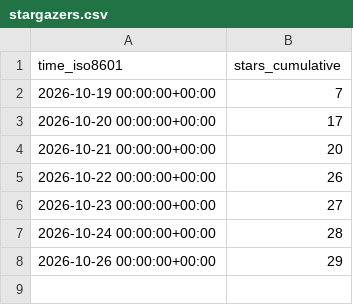
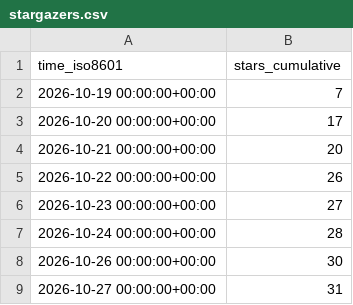
Before and after one commit to DuskXi/spaceknife-stats, a CSV file: DuskXi/SpaceKnife/ghrs-data/stargazers.csv, drawn as a sheet.

```diff
--- a/DuskXi/SpaceKnife/ghrs-data/stargazers.csv
+++ b/DuskXi/SpaceKnife/ghrs-data/stargazers.csv
@@ -7,2 +7,3 @@ time_iso8601,stars_cumulative
 2026-10-24 00:00:00+00:00,28
-2026-10-26 00:00:00+00:00,29
+2026-10-26 00:00:00+00:00,30
+2026-10-27 00:00:00+00:00,31
```
